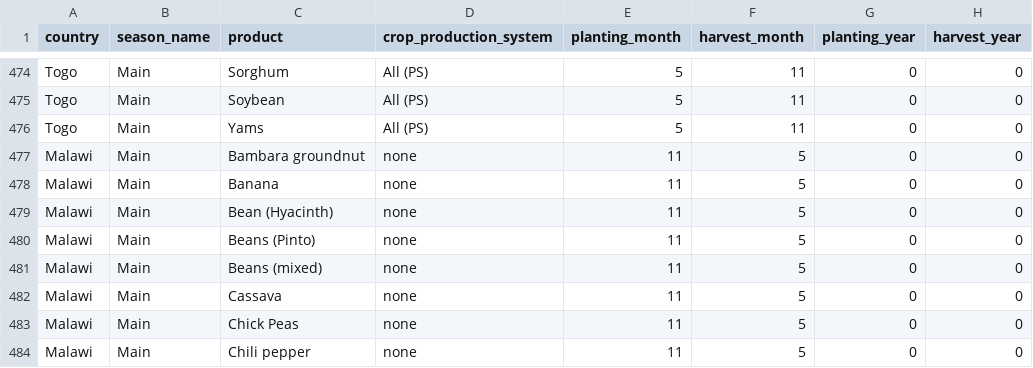
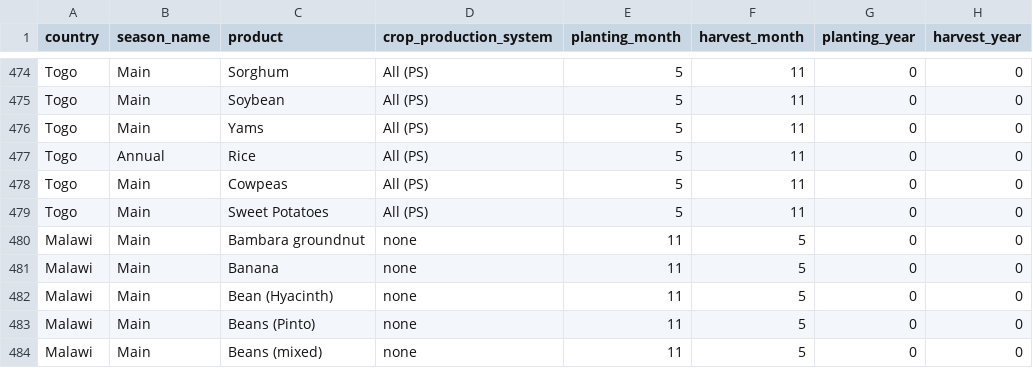
Before and after one commit to HarvestStat/HarvestStat, a CSV file: data/crop_calendar/external_crop_calendar.csv, drawn as a sheet; only a part is shown, gaps mark what is left out; the shorter side is filled out with more unchanged rows; the diff names each change by its address in the sheet, - before the commit and + after, or states it on an @@ line.

```diff
--- a/data/crop_calendar/external_crop_calendar.csv
+++ b/data/crop_calendar/external_crop_calendar.csv
+row 477: Togo | Annual | Rice | All (PS) | 5 | 11 | 0 | 0
+row 478: Togo | Main | Cowpeas | All (PS) | 5 | 11 | 0 | 0
+row 479: Togo | Main | Sweet Potatoes | All (PS) | 5 | 11 | 0 | 0
```
Also changed, not shown: 18 other files.
